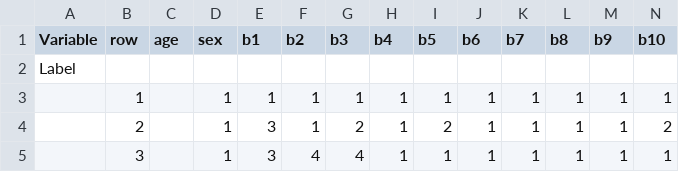
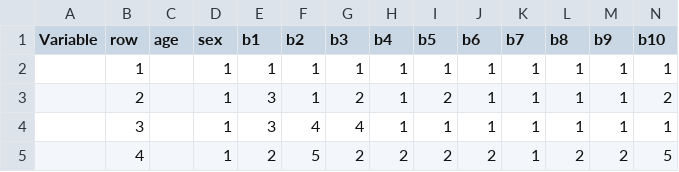
Before and after one commit to ehsansajadi/SBU-Data-Mining, a CSV file: Project/Code/DataSet.csv, drawn as a sheet; only a part is shown; the shorter side is filled out with more unchanged rows; rows hold the shown columns only; the diff names each change by its address in the sheet, - before the commit and + after, or states it on an @@ line.

Commit message:
dataset updated

```diff
--- a/Project/Code/DataSet.csv
+++ b/Project/Code/DataSet.csv
-row 2: Label
```
Also changed, not shown: 2 other files.
